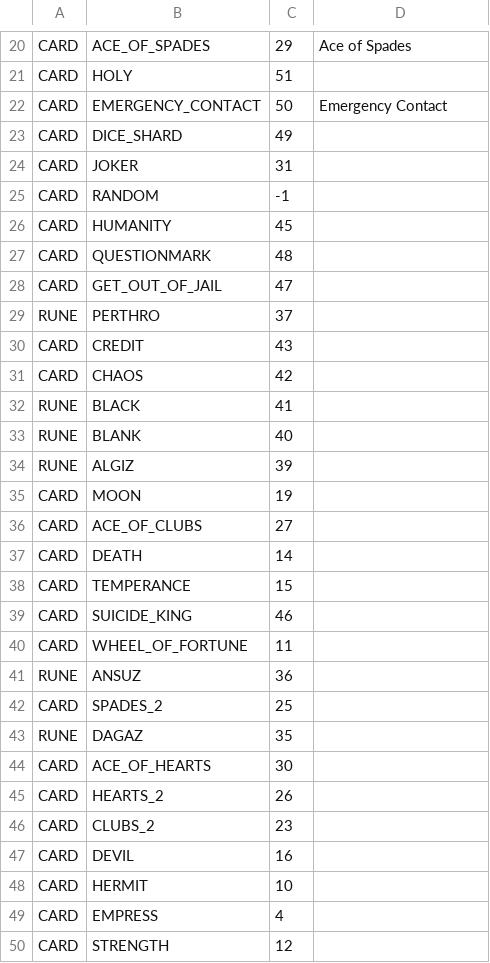
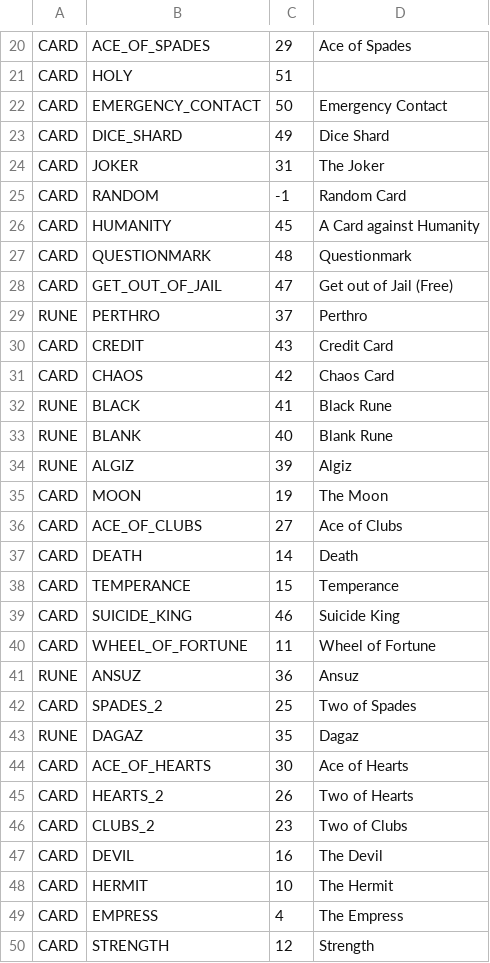
Before and after one commit to ikskuh/BrokenRemote, a CSV file: Data/cards.csv, drawn as a sheet; only a part is shown, gaps mark what is left out; the diff covers the shown part only.

```diff
--- a/Data/cards.csv
+++ b/Data/cards.csv
@@ -22,29 +22,29 @@ CARD	HOLY	51
 CARD	EMERGENCY_CONTACT	50	Emergency Contact
-CARD	DICE_SHARD	49
-CARD	JOKER	31
-CARD	RANDOM	-1
-CARD	HUMANITY	45
-CARD	QUESTIONMARK	48
-CARD	GET_OUT_OF_JAIL	47
-RUNE	PERTHRO	37
-CARD	CREDIT	43
-CARD	CHAOS	42
-RUNE	BLACK	41
-RUNE	BLANK	40
-RUNE	ALGIZ	39
-CARD	MOON	19
-CARD	ACE_OF_CLUBS	27
-CARD	DEATH	14
-CARD	TEMPERANCE	15
-CARD	SUICIDE_KING	46
-CARD	WHEEL_OF_FORTUNE	11
-RUNE	ANSUZ	36
-CARD	SPADES_2	25
-RUNE	DAGAZ	35
-CARD	ACE_OF_HEARTS	30
-CARD	HEARTS_2	26
-CARD	CLUBS_2	23
-CARD	DEVIL	16
-CARD	HERMIT	10
-CARD	EMPRESS	4
-CARD	STRENGTH	12
+CARD	DICE_SHARD	49	Dice Shard
+CARD	JOKER	31	The Joker
+CARD	RANDOM	-1	Random Card
+CARD	HUMANITY	45	A Card against Humanity
+CARD	QUESTIONMARK	48	Questionmark
+CARD	GET_OUT_OF_JAIL	47	Get out of Jail (Free)
+RUNE	PERTHRO	37	Perthro
+CARD	CREDIT	43	Credit Card
+CARD	CHAOS	42	Chaos Card
+RUNE	BLACK	41	Black Rune
+RUNE	BLANK	40	Blank Rune
+RUNE	ALGIZ	39	Algiz
+CARD	MOON	19	The Moon
+CARD	ACE_OF_CLUBS	27	Ace of Clubs
+CARD	DEATH	14	Death
+CARD	TEMPERANCE	15	Temperance
+CARD	SUICIDE_KING	46	Suicide King
+CARD	WHEEL_OF_FORTUNE	11	Wheel of Fortune
+RUNE	ANSUZ	36	Ansuz
+CARD	SPADES_2	25	Two of Spades
+RUNE	DAGAZ	35	Dagaz
+CARD	ACE_OF_HEARTS	30	Ace of Hearts
+CARD	HEARTS_2	26	Two of Hearts
+CARD	CLUBS_2	23	Two of Clubs
+CARD	DEVIL	16	The Devil
+CARD	HERMIT	10	The Hermit
+CARD	EMPRESS	4	The Empress
+CARD	STRENGTH	12	Strength
```
Also changed, not shown: 2 edited cells elsewhere in this file, 11 other files.
